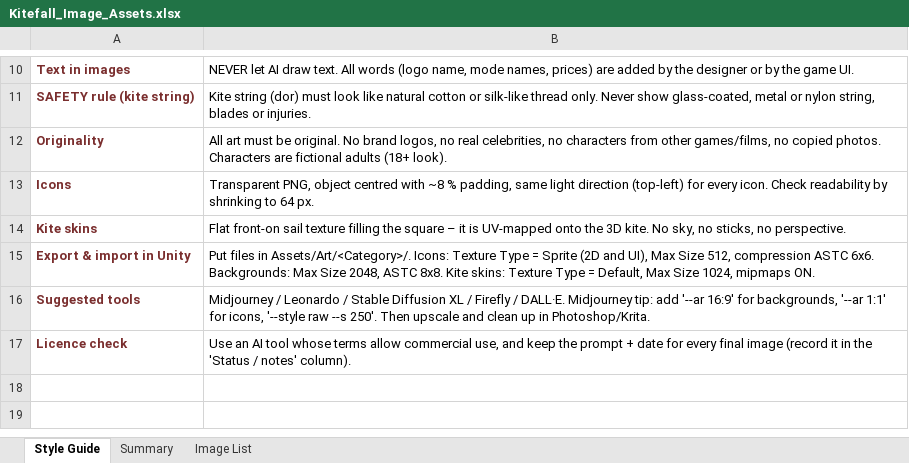
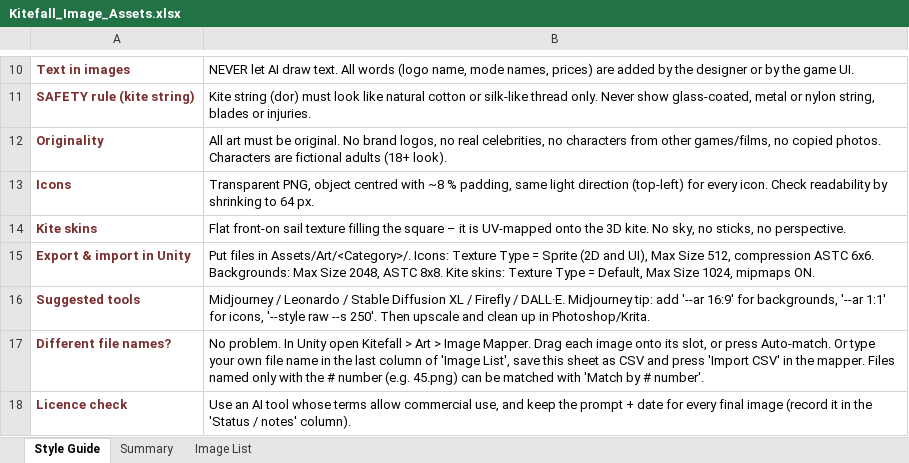
Before and after one commit to Tekrontech/Kitefall, an Excel workbook: docs/Kitefall_Image_Assets.xlsx, sheet Style Guide, drawn as a sheet; only a part is shown, gaps mark what is left out; values as stored, in another font and other column widths than the file's, no borders; the diff names each change by its address in the sheet, - before the commit and + after, or states it on an @@ line.

```diff
--- a/docs/Kitefall_Image_Assets.xlsx (sheet Style Guide)
+++ b/docs/Kitefall_Image_Assets.xlsx (sheet Style Guide)
+row 17: Different file names? | No problem. In Unity open Kitefall > Art > Image Mapper. Drag each image onto its slot, or press Auto-match. Or type your own file name in the last column of 'Image List', save this sheet as CSV and press 'Import CSV' in the mapper. Files named only with the # number (e.g. 45.png) can be matched with 'Match by # number'.
```
Also changed, not shown: sheet Image List, 12 other files.
